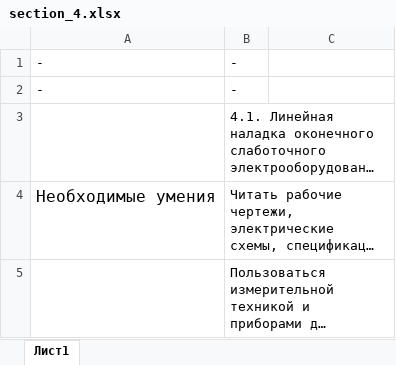
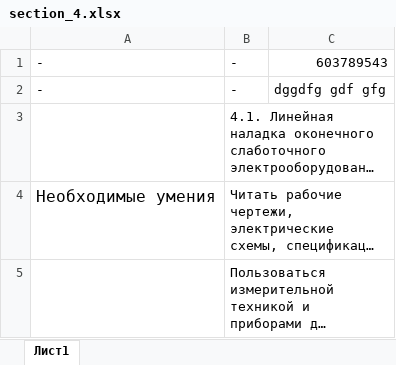
Before and after one commit to MafiaCoconut/cube-system-project-bot, an Excel workbook: app/data/section_4.xlsx, sheet Лист1, drawn as a sheet; only a part is shown; long unchanged cells end in …; values as stored, in another font and other column widths than the file's, no borders; the diff names each change by its address in the sheet, - before the commit and + after, or states it on an @@ line.

```diff
--- a/app/data/section_4.xlsx (sheet Лист1)
+++ b/app/data/section_4.xlsx (sheet Лист1)
-C1: (empty)
+C1: 603789543
-C2: (empty)
+C2: dggdfg gdf gfg
```
Also changed, not shown: app/data/persons.xlsx, app/data/section_1.xlsx, 12 other files.
